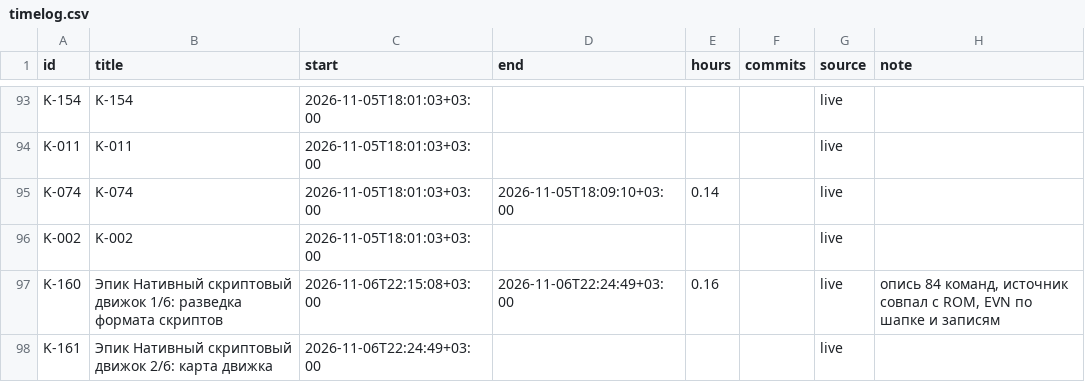
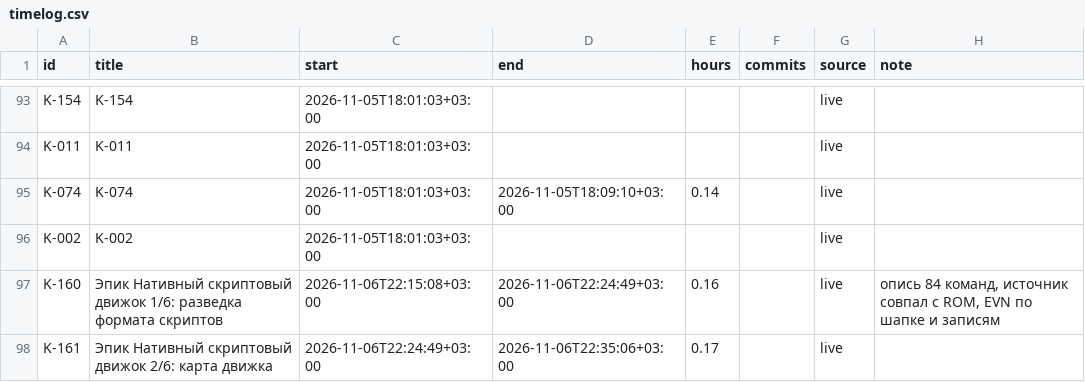
Before and after one commit to DmitriiTrifonov/sunpetal, a CSV file: tools/roadmap/timelog.csv, drawn as a sheet; only a part is shown, gaps mark what is left out.

```diff
--- a/tools/roadmap/timelog.csv
+++ b/tools/roadmap/timelog.csv
@@ -97,2 +97,2 @@ K-002,K-002,2026-11-05T18:01:03+03:00,,,,live,
 K-160,Эпик Нативный скриптовый движок 1/6: разведка формата скриптов,2026-11-06T22:15:08+03:00,2026-11-06T22:24:49+03:00,0.16,,live,"опись 84 команд, источник совпал с ROM, EVN по шапке и записям"
-K-161,Эпик Нативный скриптовый движок 2/6: карта движка,2026-11-06T22:24:49+03:00,,,,live,
+K-161,Эпик Нативный скриптовый движок 2/6: карта движка,2026-11-06T22:24:49+03:00,2026-11-06T22:35:06+03:00,0.17,,live,
```
Also changed, not shown: 7 other files.
